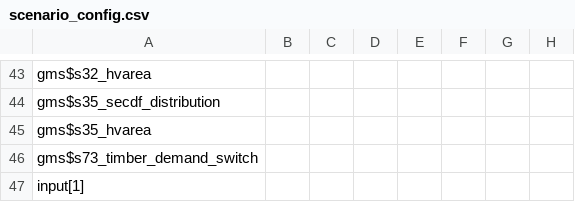
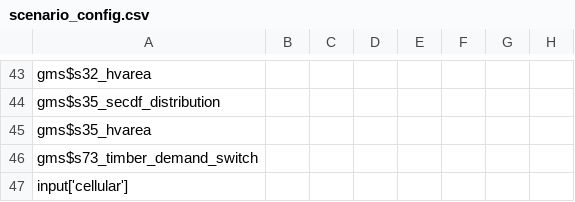
Before and after one commit to magpiemodel/magpie, a CSV file: config/scenario_config.csv, drawn as a sheet; only a part is shown, gaps mark what is left out; the diff names each change by its address in the sheet, - before the commit and + after, or states it on an @@ line.

```diff
--- a/config/scenario_config.csv
+++ b/config/scenario_config.csv
-A47: input[1]
+A47: input['cellular']
```
Also changed, not shown: 2 other files.
